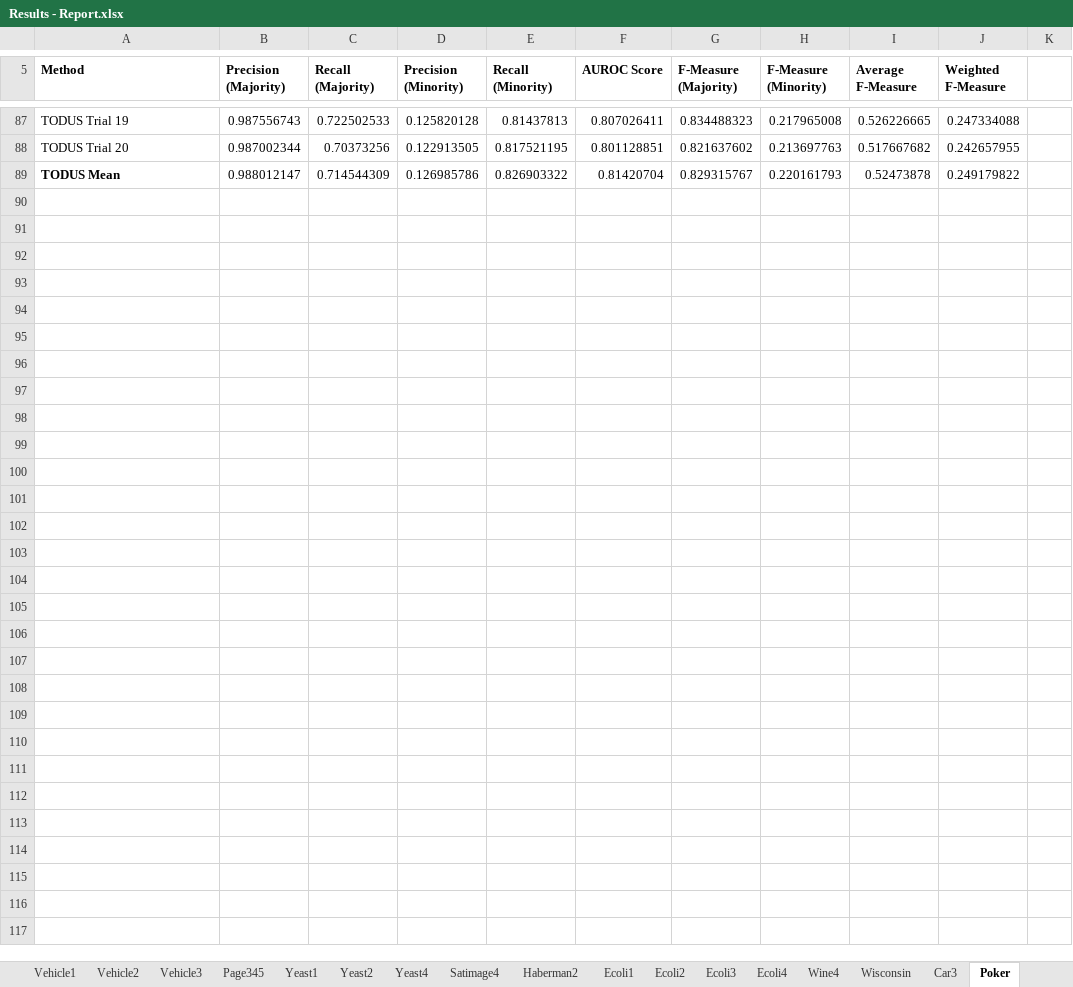
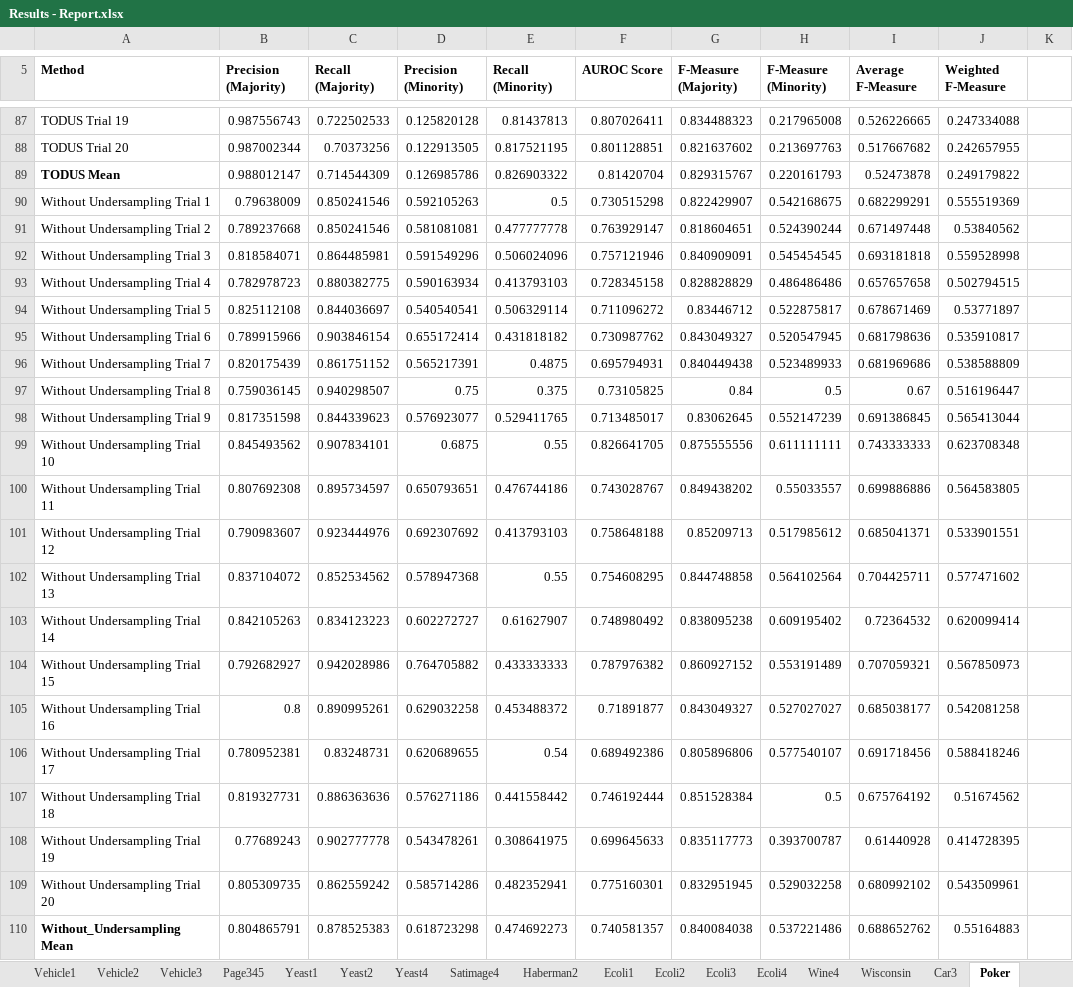
Before and after one commit to jeshuren/topic-modeling-based-weighting-framework, an Excel workbook: Results - Report.xlsx, sheet Poker, drawn as a sheet; only a part is shown, gaps mark what is left out; values as stored, in another font and other column widths than the file's, no borders; the diff names each change by its address in the sheet, - before the commit and + after, or states it on an @@ line.

```diff
--- a/Results - Report.xlsx (sheet Poker)
+++ b/Results - Report.xlsx (sheet Poker)
+row 90: Without Undersampling Trial 1 | 0.79638009 | 0.850241546 | 0.592105263 | 0.5 | 0.730515298 | 0.822429907 | 0.542168675 | 0.682299291 | 0.555519369
+row 91: Without Undersampling Trial 2 | 0.789237668 | 0.850241546 | 0.581081081 | 0.477777778 | 0.763929147 | 0.818604651 | 0.524390244 | 0.671497448 | 0.53840562
+row 92: Without Undersampling Trial 3 | 0.818584071 | 0.864485981 | 0.591549296 | 0.506024096 | 0.757121946 | 0.840909091 | 0.545454545 | 0.693181818 | 0.559528998
+row 93: Without Undersampling Trial 4 | 0.782978723 | 0.880382775 | 0.590163934 | 0.413793103 | 0.728345158 | 0.828828829 | 0.486486486 | 0.657657658 | 0.502794515
+row 94: Without Undersampling Trial 5 | 0.825112108 | 0.844036697 | 0.540540541 | 0.506329114 | 0.711096272 | 0.83446712 | 0.522875817 | 0.678671469 | 0.53771897
+row 95: Without Undersampling Trial 6 | 0.789915966 | 0.903846154 | 0.655172414 | 0.431818182 | 0.730987762 | 0.843049327 | 0.520547945 | 0.681798636 | 0.535910817
+row 96: Without Undersampling Trial 7 | 0.820175439 | 0.861751152 | 0.565217391 | 0.4875 | 0.695794931 | 0.840449438 | 0.523489933 | 0.681969686 | 0.538588809
+row 97: Without Undersampling Trial 8 | 0.759036145 | 0.940298507 | 0.75 | 0.375 | 0.73105825 | 0.84 | 0.5 | 0.67 | 0.516196447
+row 98: Without Undersampling Trial 9 | 0.817351598 | 0.844339623 | 0.576923077 | 0.529411765 | 0.713485017 | 0.83062645 | 0.552147239 | 0.691386845 | 0.565413044
+row 99: Without Undersampling Trial 10 | 0.845493562 | 0.907834101 | 0.6875 | 0.55 | 0.826641705 | 0.875555556 | 0.611111111 | 0.743333333 | 0.623708348
+row 100: Without Undersampling Trial 11 | 0.807692308 | 0.895734597 | 0.650793651 | 0.476744186 | 0.743028767 | 0.849438202 | 0.55033557 | 0.699886886 | 0.564583805
+row 101: Without Undersampling Trial 12 | 0.790983607 | 0.923444976 | 0.692307692 | 0.413793103 | 0.758648188 | 0.85209713 | 0.517985612 | 0.685041371 | 0.533901551
+row 102: Without Undersampling Trial 13 | 0.837104072 | 0.852534562 | 0.578947368 | 0.55 | 0.754608295 | 0.844748858 | 0.564102564 | 0.704425711 | 0.577471602
+row 103: Without Undersampling Trial 14 | 0.842105263 | 0.834123223 | 0.602272727 | 0.61627907 | 0.748980492 | 0.838095238 | 0.609195402 | 0.72364532 | 0.620099414
+row 104: Without Undersampling Trial 15 | 0.792682927 | 0.942028986 | 0.764705882 | 0.433333333 | 0.787976382 | 0.860927152 | 0.553191489 | 0.707059321 | 0.567850973
+row 105: Without Undersampling Trial 16 | 0.8 | 0.890995261 | 0.629032258 | 0.453488372 | 0.71891877 | 0.843049327 | 0.527027027 | 0.685038177 | 0.542081258
+row 106: Without Undersampling Trial 17 | 0.780952381 | 0.83248731 | 0.620689655 | 0.54 | 0.689492386 | 0.805896806 | 0.577540107 | 0.691718456 | 0.588418246
+row 107: Without Undersampling Trial 18 | 0.819327731 | 0.886363636 | 0.576271186 | 0.441558442 | 0.746192444 | 0.851528384 | 0.5 | 0.675764192 | 0.51674562
+row 108: Without Undersampling Trial 19 | 0.77689243 | 0.902777778 | 0.543478261 | 0.308641975 | 0.699645633 | 0.835117773 | 0.393700787 | 0.61440928 | 0.414728395
+row 109: Without Undersampling Trial 20 | 0.805309735 | 0.862559242 | 0.585714286 | 0.482352941 | 0.775160301 | 0.832951945 | 0.529032258 | 0.680992102 | 0.543509961
+row 110: Without_Undersampling Mean | 0.804865791 | 0.878525383 | 0.618723298 | 0.474692273 | 0.740581357 | 0.840084038 | 0.537221486 | 0.688652762 | 0.55164883
```
Also changed, not shown: sheet Overview, sheet Letter, sheet Connect4, sheet Car3, sheet Ecoli3, sheet Ecoli4, 19 more sheets, other sheet tabs.
